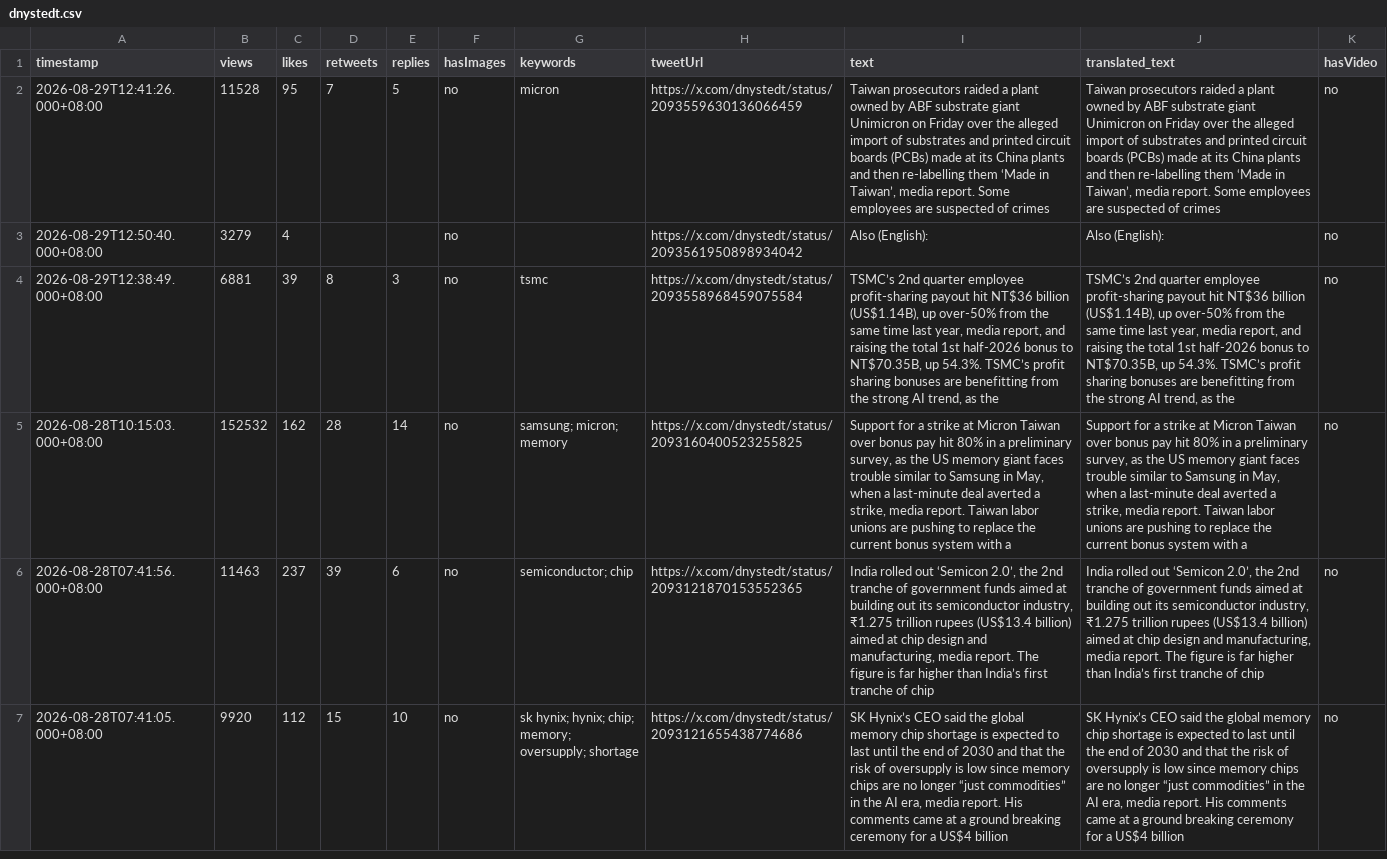
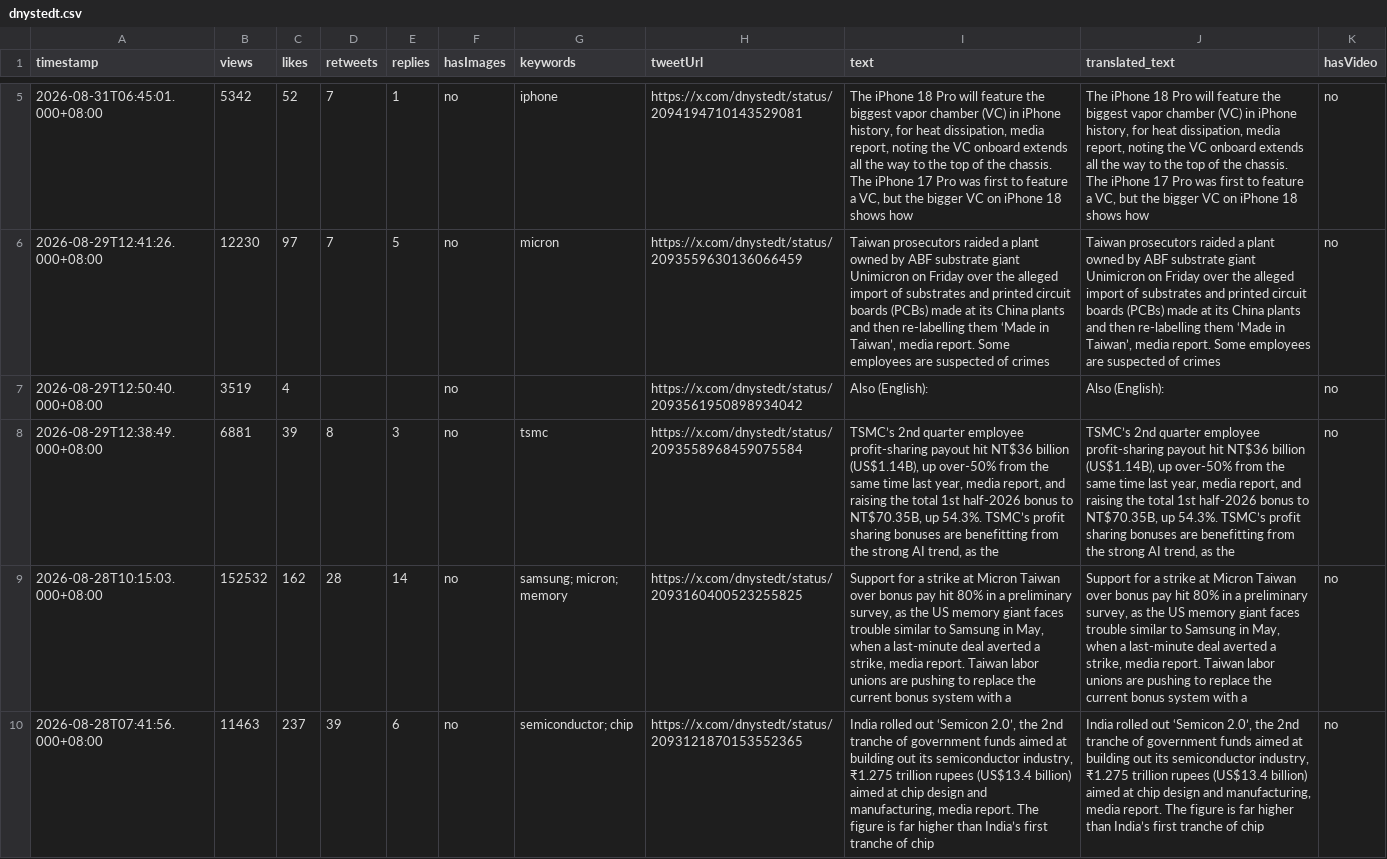
Before and after one commit to Evaline8485/TrendForceDashboard, a CSV file: csv/dnystedt.csv, drawn as a sheet; only a part is shown, gaps mark what is left out; the shorter side is filled out with more unchanged rows; addresses are those after the commit; the diff covers the shown part only; the diff names each change by its address in the sheet, - before the commit and + after, or states it on an @@ line.

```diff
--- a/csv/dnystedt.csv
+++ b/csv/dnystedt.csv
+row 5: 2026-08-31T06:45:01.000+08:00 | 5342 | 52 | 7 | 1 | no | iphone | https://x.com/dnystedt/status/2094194710143529081 | The iPhone 18 Pro will feature the biggest vapor chamber (VC) in iPhone history, for heat dissipation, media report, noting the VC onboard extends all the way to the top of the chassis. The iPhone 17 Pro was first to feature a VC, but the bigger VC on iPhone 18 shows how | The iPhone 18 Pro will feature the biggest vapor chamber (VC) in iPhone history, for heat dissipation, media report, noting the VC onboard extends all the way to the top of the chassis. The iPhone 17 Pro was first to feature a VC, but the bigger VC on iPhone 18 shows how | no
-B6 (views): 11528
+B6 (views): 12230
-C6 (likes): 95
+C6 (likes): 97
-B7 (views): 3279
+B7 (views): 3519
```
Also changed, not shown: 3 added rows elsewhere in this file, csv/QQ_Timmy.csv, csv/SemiAnalysis_.csv, 11 other files.
